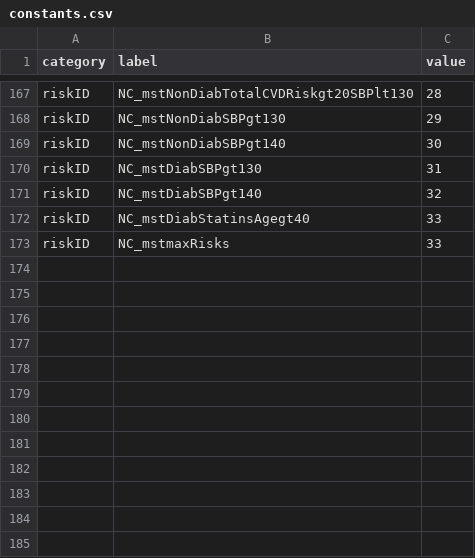
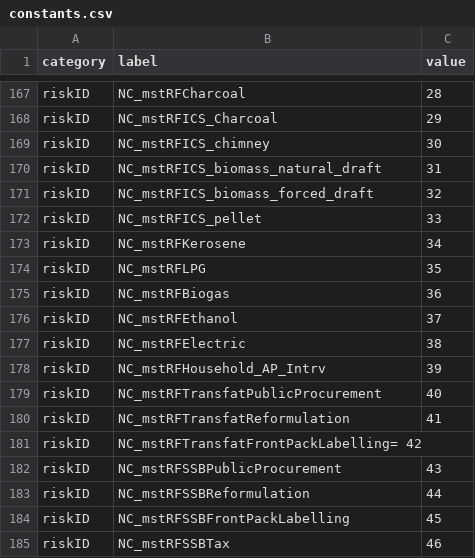
Before and after one commit to ForecastHealth/spectrum-ncd-scenario-generator, a CSV file: src/constants.csv, drawn as a sheet; only a part is shown, gaps mark what is left out; removed rows and columns are numbered as before the commit, all else as after; the diff covers the shown part only; the diff names each change by its address in the sheet, - before the commit and + after, or states it on an @@ line.

```diff
--- a/src/constants.csv
+++ b/src/constants.csv
-B167 (label): NC_mstNonDiabTotalCVDRiskgt20SBPlt130
+B167 (label): NC_mstRFCharcoal
-B168 (label): NC_mstNonDiabSBPgt130
+B168 (label): NC_mstRFICS_Charcoal
-B169 (label): NC_mstNonDiabSBPgt140
+B169 (label): NC_mstRFICS_chimney
-B170 (label): NC_mstDiabSBPgt130
+B170 (label): NC_mstRFICS_biomass_natural_draft
-B171 (label): NC_mstDiabSBPgt140
+B171 (label): NC_mstRFICS_biomass_forced_draft
-row 172: riskID | NC_mstDiabStatinsAgegt40 | 33
-B172 (label): NC_mstmaxRisks
+B172 (label): NC_mstRFICS_pellet
+row 173: riskID | NC_mstRFKerosene | 34
+row 174: riskID | NC_mstRFLPG | 35
+row 175: riskID | NC_mstRFBiogas | 36
+row 176: riskID | NC_mstRFEthanol | 37
+row 177: riskID | NC_mstRFElectric | 38
+row 178: riskID | NC_mstRFHousehold_AP_Intrv | 39
+row 179: riskID | NC_mstRFTransfatPublicProcurement | 40
+row 180: riskID | NC_mstRFTransfatReformulation | 41
+row 181: riskID | NC_mstRFTransfatFrontPackLabelling= 42
+row 182: riskID | NC_mstRFSSBPublicProcurement | 43
+row 183: riskID | NC_mstRFSSBReformulation | 44
+row 184: riskID | NC_mstRFSSBFrontPackLabelling | 45
+row 185: riskID | NC_mstRFSSBTax | 46
```
Also changed, not shown: 12 added rows and 27 edited cells elsewhere in this file.
